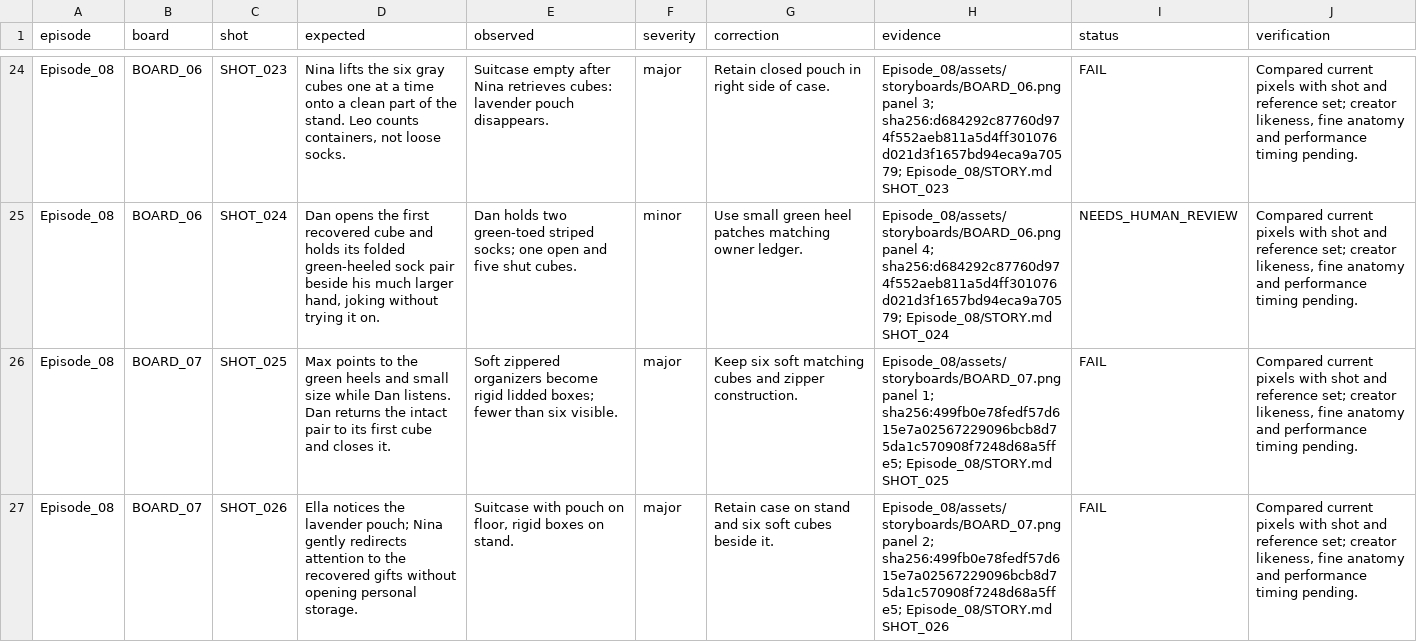
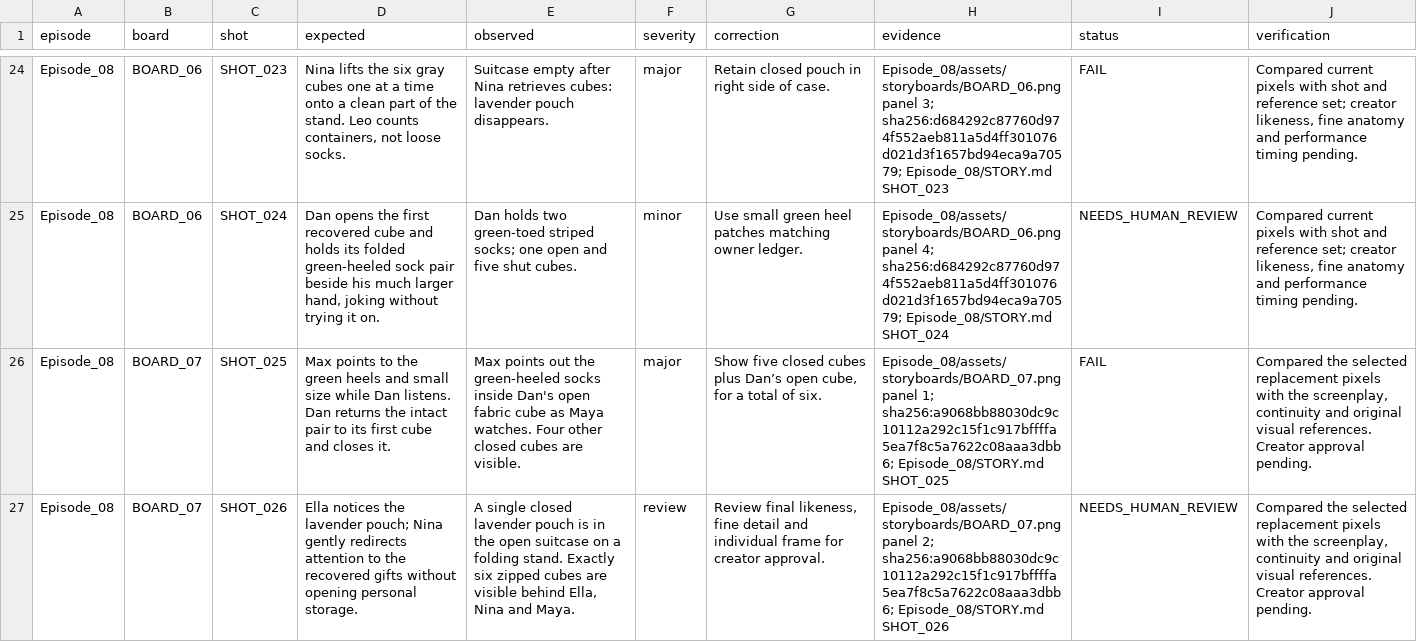
Before and after one commit to anneshabiswaas22-collab/ai-story-building, a TSV file: docs/qa/Episode_08.tsv, drawn as a sheet; only a part is shown, gaps mark what is left out; the diff covers the shown part only; the diff names each change by its address in the sheet, - before the commit and + after, or states it on an @@ line.

Commit message:
Repair Episode 08 storyboard 07 continuity

```diff
--- a/docs/qa/Episode_08.tsv
+++ b/docs/qa/Episode_08.tsv
-E26 (observed): Soft zippered organizers become rigid lidded boxes; fewer than six visible.
+E26 (observed): Max points out the green-heeled socks inside Dan's open fabric cube as Maya watches. Four other closed cubes are visible.
-G26 (correction): Keep six soft matching cubes and zipper construction.
+G26 (correction): Show five closed cubes plus Dan’s open cube, for a total of six.
-H26 (evidence): …panel 1; sha256:499fb0e78fedf57d615e7a02567229096bcb8d75da1c570908f7248d68a5ffe5; Episode_08/STORY.md SHOT_025
+H26 (evidence): …panel 1; sha256:a9068bb88030dc9c10112a292c15f1c917bffffa5ea7f8c5a7622c08aaa3dbb6; Episode_08/STORY.md SHOT_025
-J26:J27 (verification): Compared current pixels with shot and reference set; creator likeness, fine anatomy and performance timing pending.
+J26:J27 (verification): Compared the selected replacement pixels with the screenplay, continuity and original visual references. Creator approval pending.
-E27 (observed): Suitcase with pouch on floor, rigid boxes on stand.
+E27 (observed): A single closed lavender pouch is in the open suitcase on a folding stand. Exactly six zipped cubes are visible behind Ella, Nina and Maya.
-F27 (severity): major
+F27 (severity): review
-G27 (correction): Retain case on stand and six soft cubes beside it.
+G27 (correction): Review final likeness, fine detail and individual frame for creator approval.
-H27 (evidence): …panel 2; sha256:499fb0e78fedf57d615e7a02567229096bcb8d75da1c570908f7248d68a5ffe5; Episode_08/STORY.md SHOT_026
+H27 (evidence): …panel 2; sha256:a9068bb88030dc9c10112a292c15f1c917bffffa5ea7f8c5a7622c08aaa3dbb6; Episode_08/STORY.md SHOT_026
-I27 (status): FAIL
+I27 (status): NEEDS_HUMAN_REVIEW
```
Also changed, not shown: 11 edited cells elsewhere in this file, 4 other files.
